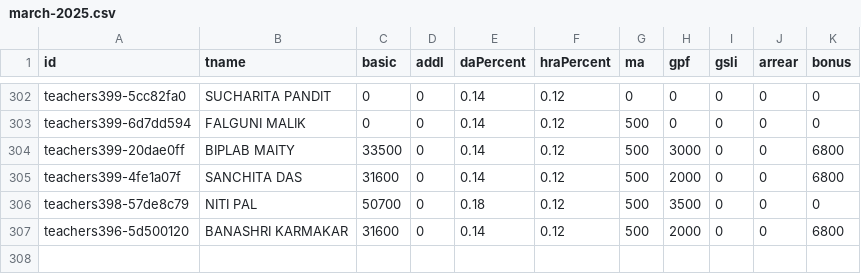
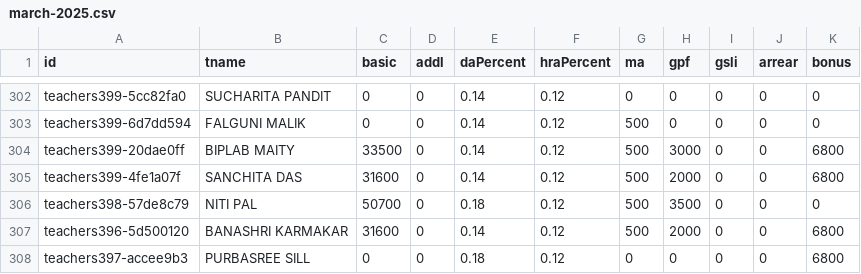
Before and after one commit to amtawestwbtpta/salaryRemodified, a CSV file: 2025/march-2025.csv, drawn as a sheet; only a part is shown, gaps mark what is left out.

```diff
--- a/2025/march-2025.csv
+++ b/2025/march-2025.csv
@@ -307 +307,2 @@ teachers398-57de8c79,NITI PAL,50700,0,0.18,0.12,500,3500,0,0,0
 teachers396-5d500120,BANASHRI KARMAKAR,31600,0,0.14,0.12,500,2000,0,0,6800
+teachers397-accee9b3,PURBASREE SILL,0,0,0.18,0.12,0,0,0,0,6800
```
Also changed, not shown: 2025/august-2025.csv, 2025/december-2025.csv, 8 other files.
